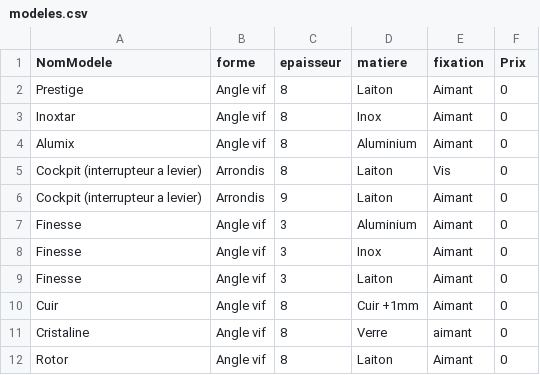
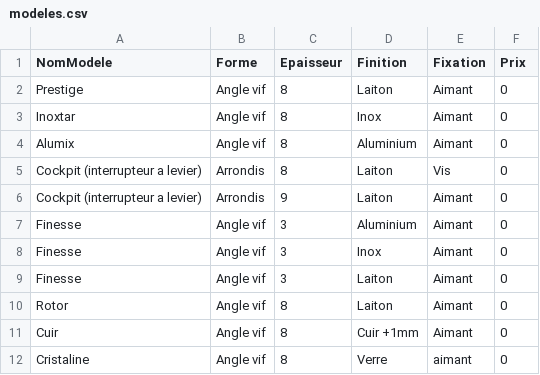
Before and after one commit to Nneibaff/generateur-prise, a CSV file: back-end/modeles.csv, drawn as a sheet.

```diff
--- a/back-end/modeles.csv
+++ b/back-end/modeles.csv
@@ -1,2 +1,2 @@
-NomModele,forme,epaisseur,matiere,fixation,Prix
+NomModele,Forme,Epaisseur,Finition,Fixation,Prix
 Prestige,Angle vif,8,Laiton,Aimant,0
@@ -9,4 +9,4 @@ Finesse,Angle vif,3,Inox,Aimant,0
 Finesse,Angle vif,3,Laiton,Aimant,0
+Rotor,Angle vif,8,Laiton,Aimant,0
 Cuir,Angle vif,8,Cuir +1mm,Aimant,0
 Cristaline,Angle vif,8,Verre,aimant,0
-Rotor,Angle vif,8,Laiton,Aimant,0
```
Also changed, not shown: back-end/couleursequipements.csv, back-end/equipements.csv, 3 other files.
